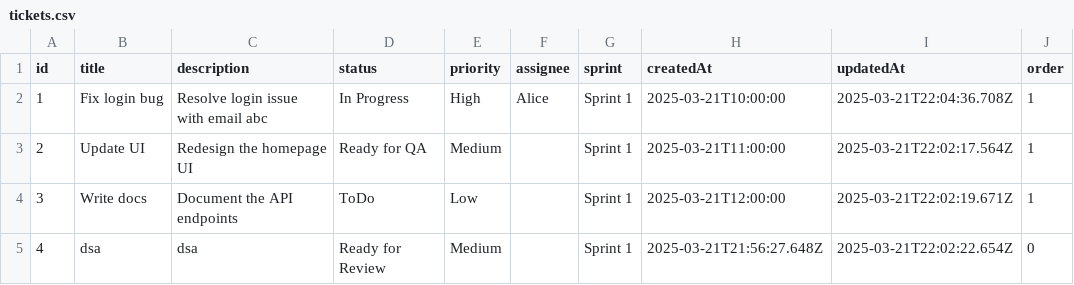
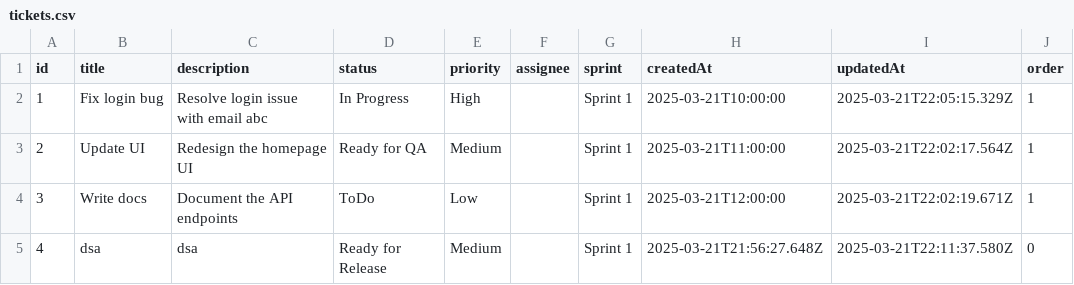
Before and after one commit to jameslieu/trello-clone, a CSV file: backend/tickets.csv, drawn as a sheet.

Commit message:
add ticket sorting

```diff
--- a/backend/tickets.csv
+++ b/backend/tickets.csv
@@ -1,5 +1,5 @@
 id,title,description,status,priority,assignee,sprint,createdAt,updatedAt,order
-1,Fix login bug,Resolve login issue with email abc,In Progress,High,Alice,Sprint 1,2025-03-21T10:00:00,2025-03-21T22:04:36.708Z,1
+1,Fix login bug,Resolve login issue with email abc,In Progress,High,,Sprint 1,2025-03-21T10:00:00,2025-03-21T22:05:15.329Z,1
 2,Update UI,Redesign the homepage UI,Ready for QA,Medium,,Sprint 1,2025-03-21T11:00:00,2025-03-21T22:02:17.564Z,1
 3,Write docs,Document the API endpoints,ToDo,Low,,Sprint 1,2025-03-21T12:00:00,2025-03-21T22:02:19.671Z,1
-4,dsa,dsa,Ready for Review,Medium,,Sprint 1,2025-03-21T21:56:27.648Z,2025-03-21T22:02:22.654Z,0
+4,dsa,dsa,Ready for Release,Medium,,Sprint 1,2025-03-21T21:56:27.648Z,2025-03-21T22:11:37.580Z,0
```
Also changed, not shown: 2 other files.
